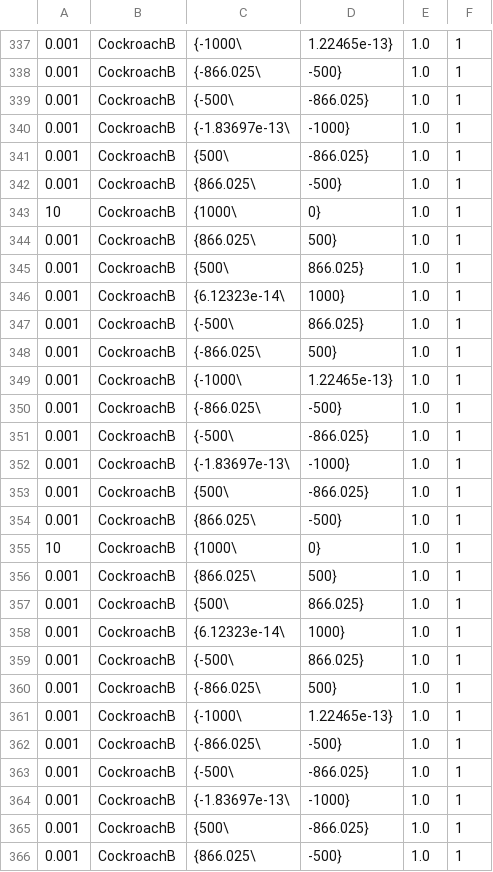
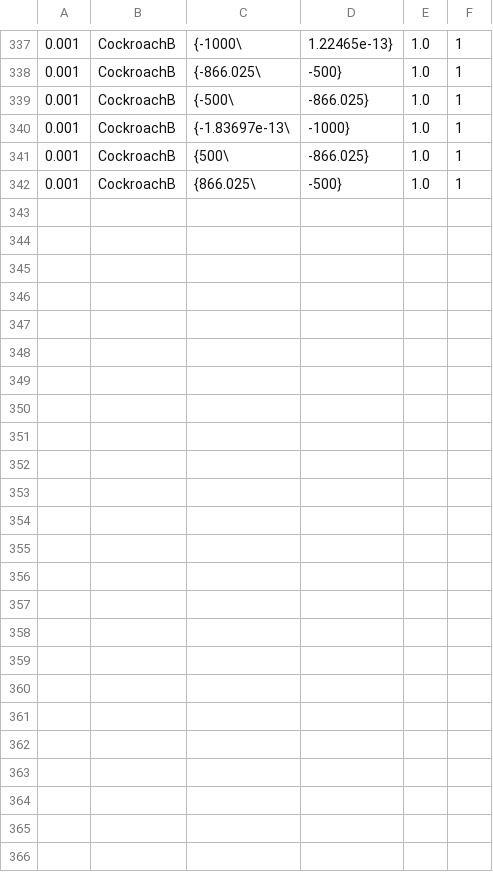
Before and after one commit to mogmog-0110/Minge2023Summer_Team4, a CSV file: Minge2023Summer_Team4/src/Game/csvFile/wave3.csv, drawn as a sheet; only a part is shown, gaps mark what is left out; the diff names each change by its address in the sheet, - before the commit and + after, or states it on an @@ line.

```diff
--- a/Minge2023Summer_Team4/src/Game/csvFile/wave3.csv
+++ b/Minge2023Summer_Team4/src/Game/csvFile/wave3.csv
-row 343: 10 | CockroachB | {1000\ | 0} | 1.0 | 1
-row 344: 0.001 | CockroachB | {866.025\ | 500} | 1.0 | 1
-row 345: 0.001 | CockroachB | {500\ | 866.025} | 1.0 | 1
-row 346: 0.001 | CockroachB | {6.12323e-14\ | 1000} | 1.0 | 1
-row 347: 0.001 | CockroachB | {-500\ | 866.025} | 1.0 | 1
-row 348: 0.001 | CockroachB | {-866.025\ | 500} | 1.0 | 1
-row 349: 0.001 | CockroachB | {-1000\ | 1.22465e-13} | 1.0 | 1
-row 350: 0.001 | CockroachB | {-866.025\ | -500} | 1.0 | 1
-row 351: 0.001 | CockroachB | {-500\ | -866.025} | 1.0 | 1
-row 352: 0.001 | CockroachB | {-1.83697e-13\ | -1000} | 1.0 | 1
-row 353: 0.001 | CockroachB | {500\ | -866.025} | 1.0 | 1
-row 354: 0.001 | CockroachB | {866.025\ | -500} | 1.0 | 1
-row 355: 10 | CockroachB | {1000\ | 0} | 1.0 | 1
-row 356: 0.001 | CockroachB | {866.025\ | 500} | 1.0 | 1
-row 357: 0.001 | CockroachB | {500\ | 866.025} | 1.0 | 1
-row 358: 0.001 | CockroachB | {6.12323e-14\ | 1000} | 1.0 | 1
-row 359: 0.001 | CockroachB | {-500\ | 866.025} | 1.0 | 1
-row 360: 0.001 | CockroachB | {-866.025\ | 500} | 1.0 | 1
-row 361: 0.001 | CockroachB | {-1000\ | 1.22465e-13} | 1.0 | 1
-row 362: 0.001 | CockroachB | {-866.025\ | -500} | 1.0 | 1
-row 363: 0.001 | CockroachB | {-500\ | -866.025} | 1.0 | 1
-row 364: 0.001 | CockroachB | {-1.83697e-13\ | -1000} | 1.0 | 1
-row 365: 0.001 | CockroachB | {500\ | -866.025} | 1.0 | 1
-row 366: 0.001 | CockroachB | {866.025\ | -500} | 1.0 | 1
```
Also changed, not shown: Minge2023Summer_Team4/src/Game/csvFile/enemy.csv, Minge2023Summer_Team4/src/Game/csvFile/wave2.csv, 2 other files.
